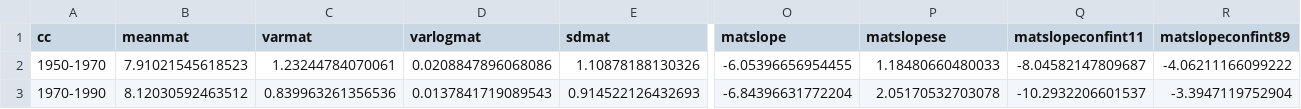
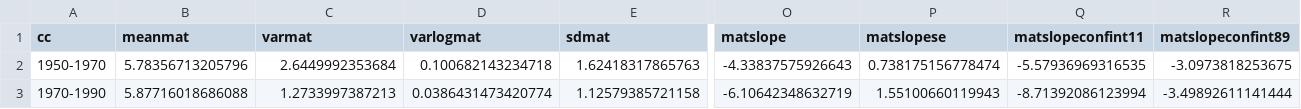
Before and after one commit to lizzieinvancouver/decsens, a CSV file: analyses/pep_analyses/output/bpestimates_twentyyrwindows.csv, drawn as a sheet; only a part is shown, gaps mark what is left out; the diff covers the shown part only; the diff names each change by its address in the sheet, - before the commit and + after, or states it on an @@ line.

```diff
--- a/analyses/pep_analyses/output/bpestimates_twentyyrwindows.csv
+++ b/analyses/pep_analyses/output/bpestimates_twentyyrwindows.csv
-B2 (meanmat): 7.91021545618523
+B2 (meanmat): 5.78356713205796
-C2 (varmat): 1.23244784070061
+C2 (varmat): 2.6449992353684
-D2 (varlogmat): 0.0208847896068086
+D2 (varlogmat): 0.100682143234718
-E2 (sdmat): 1.10878188130326
+E2 (sdmat): 1.62418317865763
-O2 (matslope): -6.05396656954455
+O2 (matslope): -4.33837575926643
-P2 (matslopese): 1.18480660480033
+P2 (matslopese): 0.738175156778474
-Q2 (matslopeconfint11): -8.04582147809687
+Q2 (matslopeconfint11): -5.57936969316535
-R2 (matslopeconfint89): -4.06211166099222
+R2 (matslopeconfint89): -3.0973818253675
-B3 (meanmat): 8.12030592463512
+B3 (meanmat): 5.87716018686088
-C3 (varmat): 0.839963261356536
+C3 (varmat): 1.2733997387213
-D3 (varlogmat): 0.0137841719089543
+D3 (varlogmat): 0.0386431473420774
-E3 (sdmat): 0.914522126432693
+E3 (sdmat): 1.12579385721158
-O3 (matslope): -6.84396631772204
+O3 (matslope): -6.10642348632719
-P3 (matslopese): 2.05170532703078
+P3 (matslopese): 1.55100660119943
-Q3 (matslopeconfint11): -10.2932206601537
+Q3 (matslopeconfint11): -8.71392086123994
-R3 (matslopeconfint89): -3.3947119752904
+R3 (matslopeconfint89): -3.49892611141444
```
Also changed, not shown: 30 edited cells elsewhere in this file, analyses/pep_analyses/output/bpenestimates_withlog_1950to2010.csv, analyses/pep_analyses/output/fsestimates_twentyyrwindows.csv, 7 other files.
